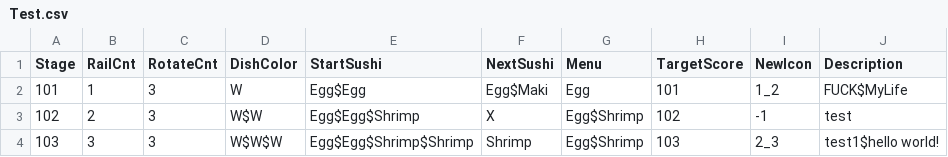
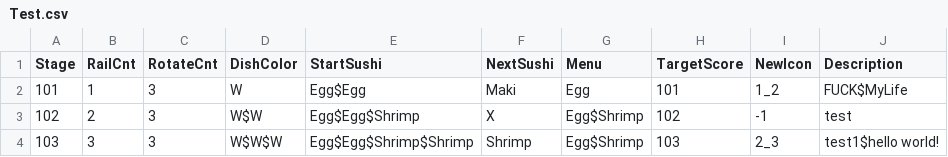
Before and after one commit to leeSEOyoung-snu/2025-GMTK-GameJam, a CSV file: Assets/Resources/Data/Test.csv, drawn as a sheet.

Commit message:
[feat] NextSushi feature Finish

```diff
--- a/Assets/Resources/Data/Test.csv
+++ b/Assets/Resources/Data/Test.csv
@@ -1,3 +1,3 @@
 Stage,RailCnt,RotateCnt,DishColor,StartSushi,NextSushi,Menu,TargetScore,NewIcon,Description
-101,1,3,W,Egg$Egg,Egg$Maki,Egg,101,1_2,FUCK$MyLife
+101,1,3,W,Egg$Egg,Maki,Egg,101,1_2,FUCK$MyLife
 102,2,3,W$W,Egg$Egg$Shrimp,X,Egg$Shrimp,102,-1,test
```
Also changed, not shown: 2 other files.
